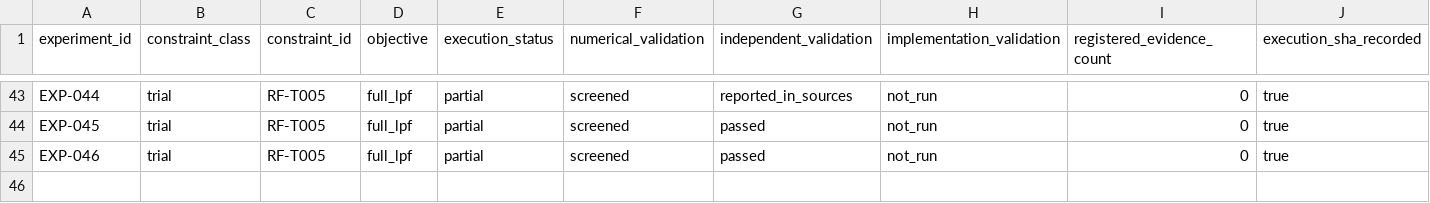
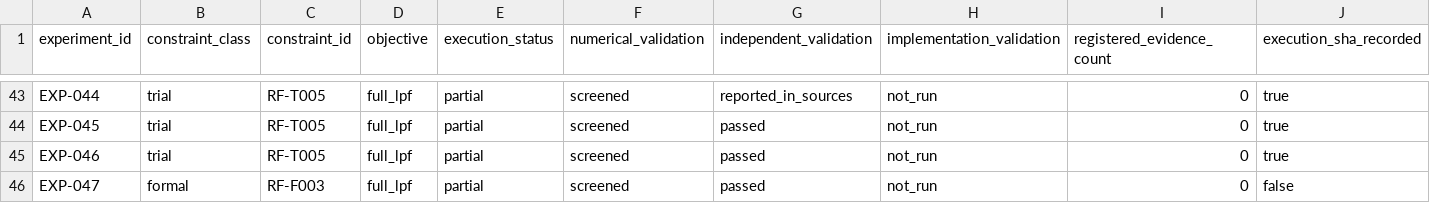
Before and after one commit to MasayaTakagi/reconfigurable-rf-lpf-research, a CSV file: data/experiment_evidence_inventory.csv, drawn as a sheet; only a part is shown, gaps mark what is left out; rows hold the shown columns only; the diff names each change by its address in the sheet, - before the commit and + after, or states it on an @@ line.

Commit message:
data(inventory): index EXP-047 without inventing absent replay provenance

```diff
--- a/data/experiment_evidence_inventory.csv
+++ b/data/experiment_evidence_inventory.csv
+row 46: EXP-047 | formal | RF-F003 | full_lpf | partial | screened | passed | not_run | 0 | false
```
